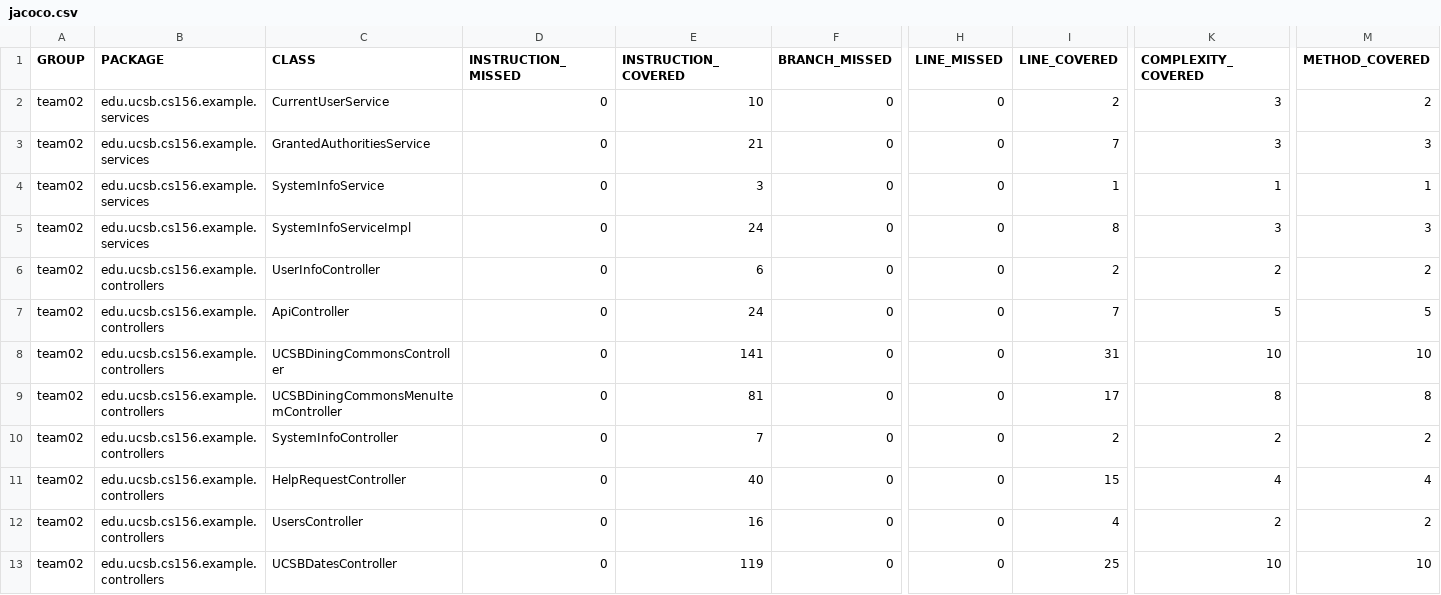
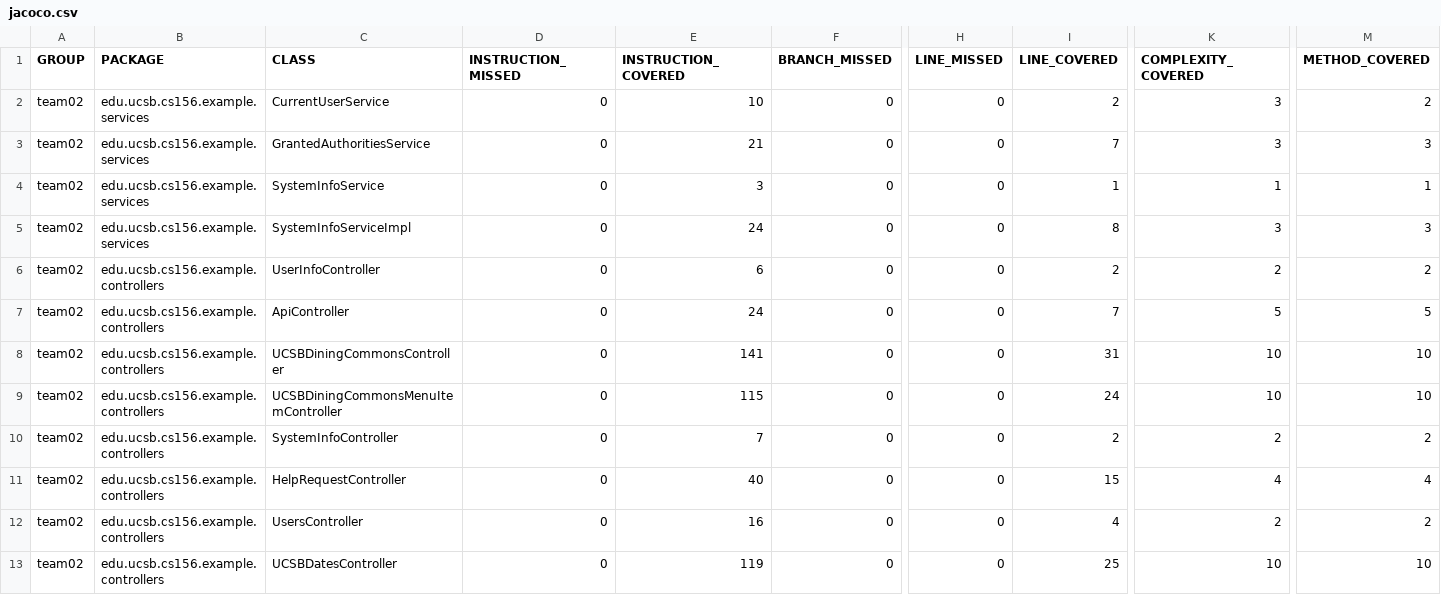
Before and after one commit to ucsb-cs156-f23/team02-f23-5pm-4, a CSV file: prs/55/jacoco/jacoco.csv, drawn as a sheet; only a part is shown, gaps mark what is left out; the diff names each change by its address in the sheet, - before the commit and + after, or states it on an @@ line.

```diff
--- a/prs/55/jacoco/jacoco.csv
+++ b/prs/55/jacoco/jacoco.csv
-E9 (INSTRUCTION_COVERED): 81
+E9 (INSTRUCTION_COVERED): 115
-I9 (LINE_COVERED): 17
+I9 (LINE_COVERED): 24
-K9 (COMPLEXITY_COVERED): 8
+K9 (COMPLEXITY_COVERED): 10
-M9 (METHOD_COVERED): 8
+M9 (METHOD_COVERED): 10
```
Also changed, not shown: 7 other files.
